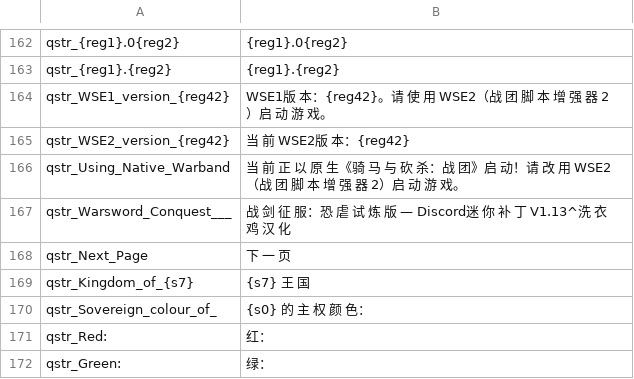
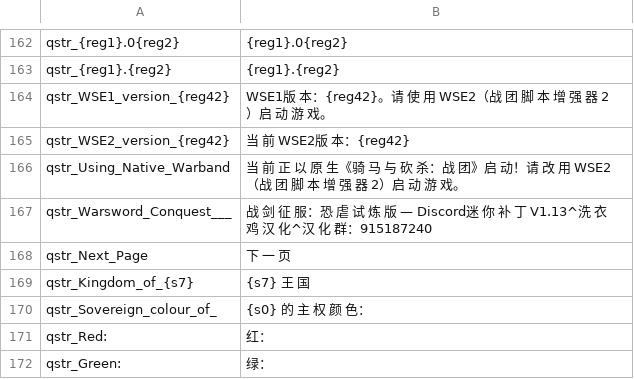
Before and after one commit to cqDiarmuid/diarmuidCNS, a CSV file: quick_strings.csv, drawn as a sheet; only a part is shown, gaps mark what is left out.

```diff
--- a/quick_strings.csv
+++ b/quick_strings.csv
@@ -166,3 +166,3 @@ qstr_WSE2_version_{reg42}|当 前 WSE2版 本：{reg42}
 qstr_Using_Native_Warband|当 前 正 以 原 生《骑 马 与 砍 杀：战 团》启 动！请 改 用 WSE2（战 团 脚 本 增 强 器 2）启 动 游 戏。
-qstr_Warsword_Conquest___|战 剑 征 服：恐 虐 试 炼 版 — Discord迷 你 补 丁 V1.13^洗 衣 鸡 汉 化
+qstr_Warsword_Conquest___|战 剑 征 服：恐 虐 试 炼 版 — Discord迷 你 补 丁 V1.13^洗 衣 鸡 汉 化^汉 化 群：915187240
 qstr_Next_Page|下 一 页
```
Also changed, not shown: item_kinds.csv, troops.csv.
